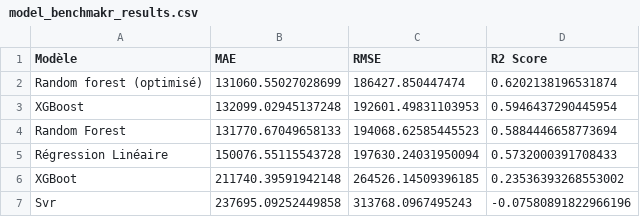
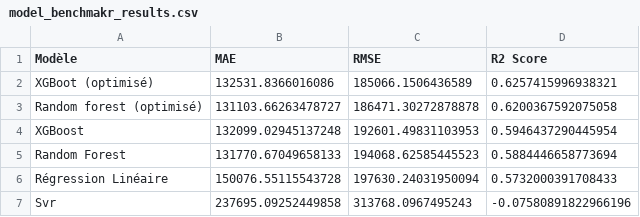
Before and after one commit to mo24ali/carsify, a CSV file: reports/post-processing/model_benchmakr_results.csv, drawn as a sheet.

```diff
--- a/reports/post-processing/model_benchmakr_results.csv
+++ b/reports/post-processing/model_benchmakr_results.csv
@@ -1,3 +1,4 @@
 Modèle,MAE,RMSE,R2 Score
-Random forest (optimisé),131060.55027028699,186427.850447474,0.6202138196531874
+XGBoot (optimisé),132531.8366016086,185066.1506436589,0.6257415996938321
+Random forest (optimisé),131103.66263478727,186471.30272878878,0.6200367592075058
 XGBoost,132099.02945137248,192601.49831103953,0.5946437290445954
@@ -5,3 +6,2 @@ Random Forest,131770.67049658133,194068.62585445523,0.5884446658773694
 Régression Linéaire,150076.55115543728,197630.24031950094,0.5732000391708433
-XGBoot,211740.39591942148,264526.14509396185,0.23536393268553002
 Svr,237695.09252449858,313768.0967495243,-0.07580891822966196
```
Also changed, not shown: 6 other files.
